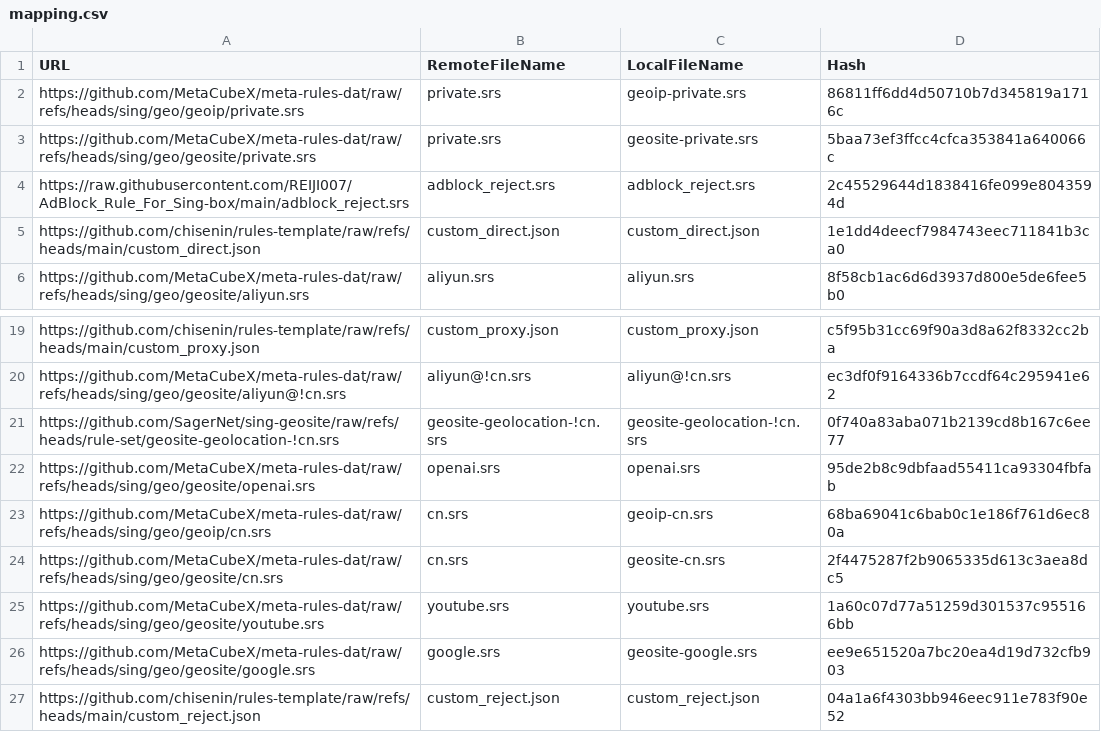
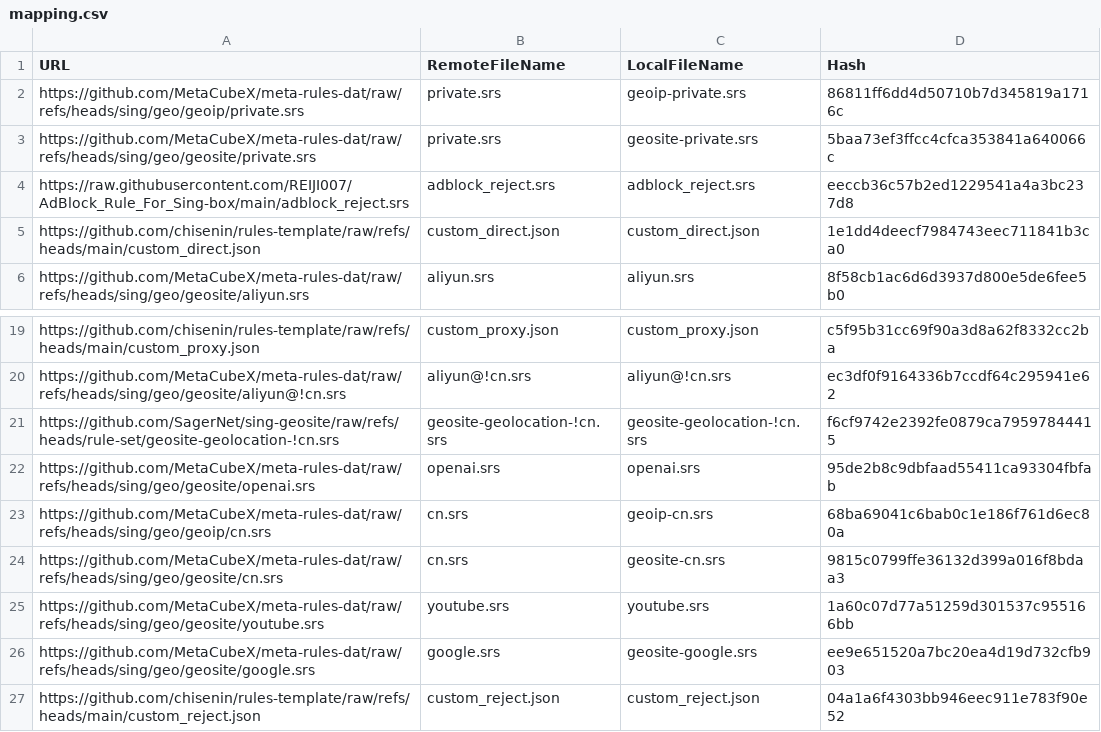
Before and after one commit to chisenin/rules-template, a CSV file: mapping.csv, drawn as a sheet; only a part is shown, gaps mark what is left out.

```diff
--- a/mapping.csv
+++ b/mapping.csv
@@ -3,3 +3,3 @@ https://github.com/MetaCubeX/meta-rules-dat/raw/refs/heads/sing/geo/geoip/privat
 https://github.com/MetaCubeX/meta-rules-dat/raw/refs/heads/sing/geo/geosite/private.srs,private.srs,geosite-private.srs,5baa73ef3ffcc4cfca353841a640066c
-https://raw.githubusercontent.com/REIJI007/AdBlock_Rule_For_Sing-box/main/adblock_reject.srs,adblock_reject.srs,adblock_reject.srs,2c45529644d1838416fe099e8043594d
+https://raw.githubusercontent.com/REIJI007/AdBlock_Rule_For_Sing-box/main/adblock_reject.srs,adblock_reject.srs,adblock_reject.srs,eeccb36c57b2ed1229541a4a3bc237d8
 https://github.com/chisenin/rules-template/raw/refs/heads/main/custom_direct.json,custom_direct.json,custom_direct.json,1e1dd4deecf7984743eec711841b3ca0
@@ -20,6 +20,6 @@ https://github.com/chisenin/rules-template/raw/refs/heads/main/custom_proxy.json
 https://github.com/MetaCubeX/meta-rules-dat/raw/refs/heads/sing/geo/geosite/aliyun@!cn.srs,aliyun@!cn.srs,aliyun@!cn.srs,ec3df0f9164336b7ccdf64c295941e62
-https://github.com/SagerNet/sing-geosite/raw/refs/heads/rule-set/geosite-geolocation-!cn.srs,geosite-geolocation-!cn.srs,geosite-geolocation-!cn.srs,0f740a83aba071b2139cd8b167c6ee77
+https://github.com/SagerNet/sing-geosite/raw/refs/heads/rule-set/geosite-geolocation-!cn.srs,geosite-geolocation-!cn.srs,geosite-geolocation-!cn.srs,f6cf9742e2392fe0879ca79597844415
 https://github.com/MetaCubeX/meta-rules-dat/raw/refs/heads/sing/geo/geosite/openai.srs,openai.srs,openai.srs,95de2b8c9dbfaad55411ca93304fbfab
 https://github.com/MetaCubeX/meta-rules-dat/raw/refs/heads/sing/geo/geoip/cn.srs,cn.srs,geoip-cn.srs,68ba69041c6bab0c1e186f761d6ec80a
-https://github.com/MetaCubeX/meta-rules-dat/raw/refs/heads/sing/geo/geosite/cn.srs,cn.srs,geosite-cn.srs,2f4475287f2b9065335d613c3aea8dc5
+https://github.com/MetaCubeX/meta-rules-dat/raw/refs/heads/sing/geo/geosite/cn.srs,cn.srs,geosite-cn.srs,9815c0799ffe36132d399a016f8bdaa3
 https://github.com/MetaCubeX/meta-rules-dat/raw/refs/heads/sing/geo/geosite/youtube.srs,youtube.srs,youtube.srs,1a60c07d77a51259d301537c955166bb
```
Also changed, not shown: 3 other files.
